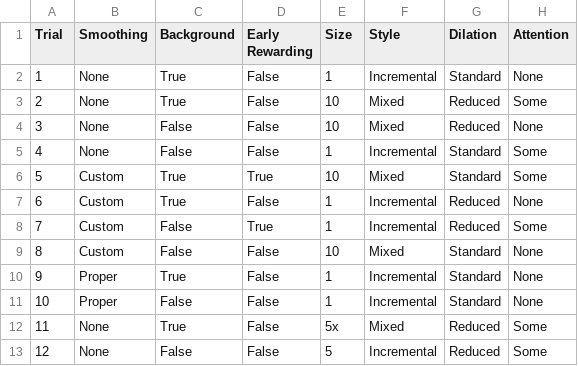
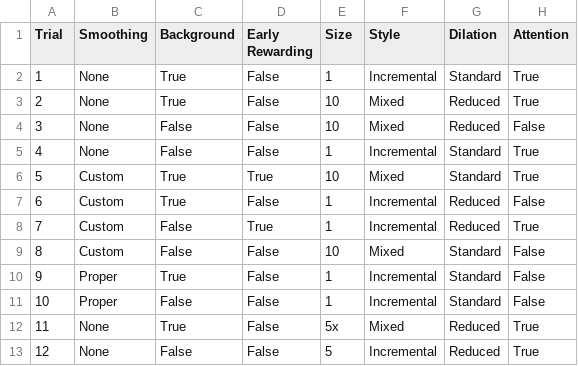
Before and after one commit to Isaac-McPadden/ExonIntronCNN, a CSV file: trials.csv, drawn as a sheet.

```diff
--- a/trials.csv
+++ b/trials.csv
@@ -1,13 +1,13 @@
 Trial,Smoothing,Background,Early Rewarding,Size,Style,Dilation,Attention
-1,None,True,False,1,Incremental,Standard,None
-2,None,True,False,10,Mixed,Reduced,Some
-3,None,False,False,10,Mixed,Reduced,None
-4,None,False,False,1,Incremental,Standard,Some
-5,Custom,True,True,10,Mixed,Standard,Some
-6,Custom,True,False,1,Incremental,Reduced,None
-7,Custom,False,True,1,Incremental,Reduced,Some
-8,Custom,False,False,10,Mixed,Standard,None
-9,Proper,True,False,1,Incremental,Standard,None
-10,Proper,False,False,1,Incremental,Standard,None
-11,None,True,False,5x,Mixed,Reduced,Some
-12,None,False,False,5,Incremental,Reduced,Some
+1,None,True,False,1,Incremental,Standard,True
+2,None,True,False,10,Mixed,Reduced,True
+3,None,False,False,10,Mixed,Reduced,False
+4,None,False,False,1,Incremental,Standard,True
+5,Custom,True,True,10,Mixed,Standard,True
+6,Custom,True,False,1,Incremental,Reduced,False
+7,Custom,False,True,1,Incremental,Reduced,True
+8,Custom,False,False,10,Mixed,Standard,False
+9,Proper,True,False,1,Incremental,Standard,False
+10,Proper,False,False,1,Incremental,Standard,False
+11,None,True,False,5x,Mixed,Reduced,True
+12,None,False,False,5,Incremental,Reduced,True
```
Also changed, not shown: 21 other files.
